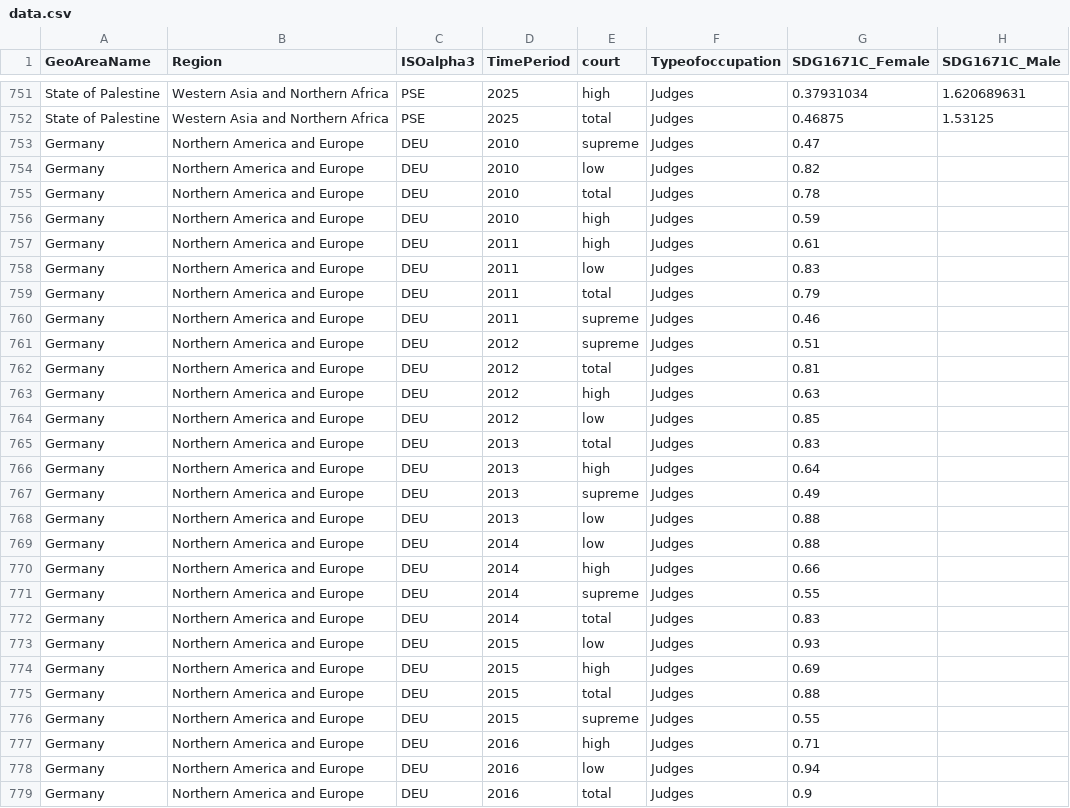
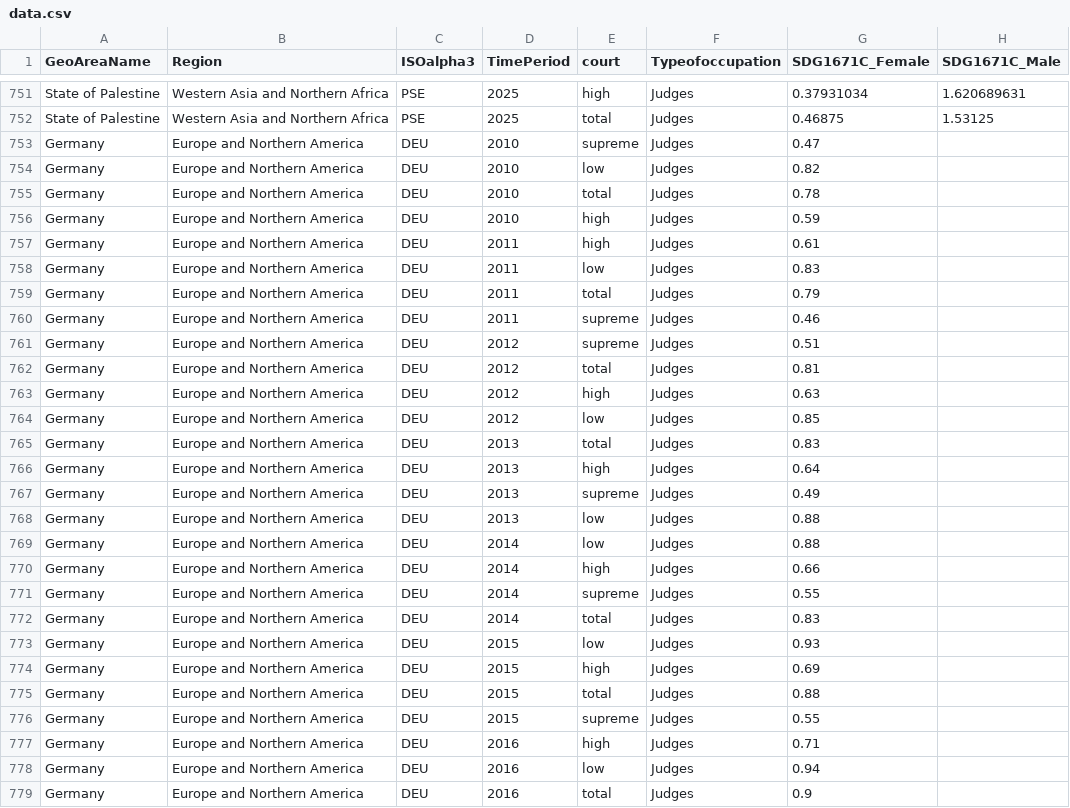
Before and after one commit to UNDP-Data/dv-women-in-judiciary-data, a CSV file: data/data.csv, drawn as a sheet; only a part is shown, gaps mark what is left out; the diff covers the shown part only; the diff names each change by its address in the sheet, - before the commit and + after, or states it on an @@ line.

```diff
--- a/data/data.csv
+++ b/data/data.csv
-B753:B779 (Region): Northern America and Europe
+B753:B779 (Region): Europe and Northern America
```
Also changed, not shown: 56 edited cells elsewhere in this file, 1 other file.
